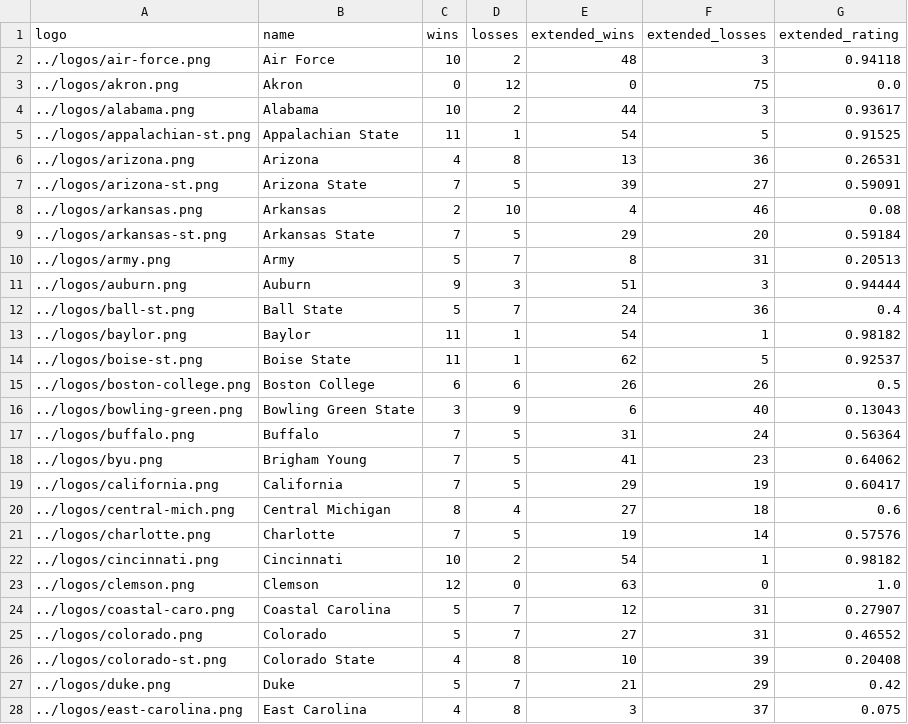
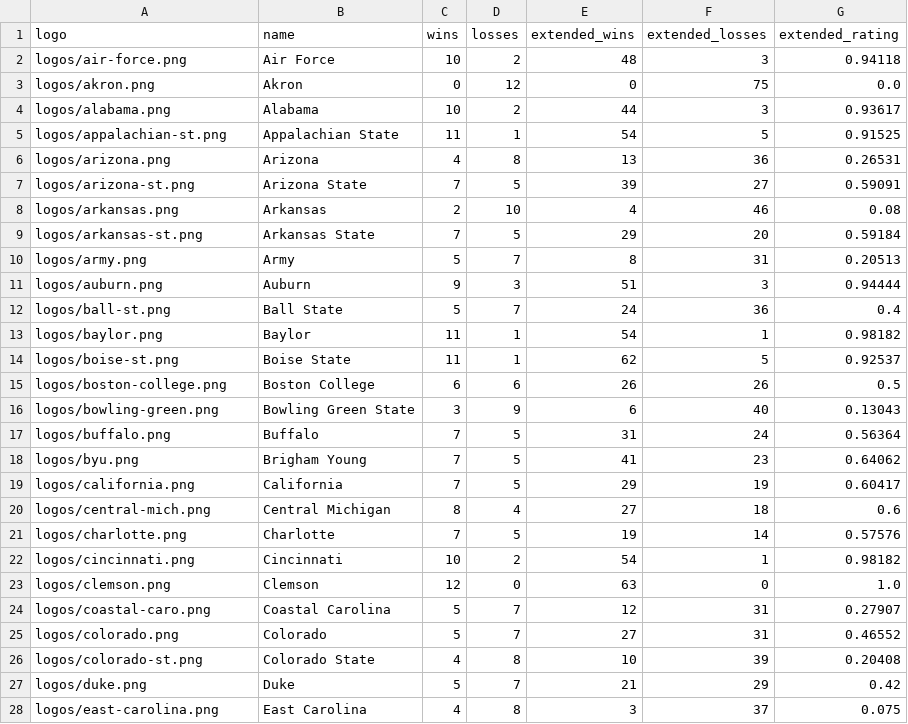
Before and after one commit to rob-nickel/CFBExtendedRecords, a CSV file: results/resultsAlphabetical.csv, drawn as a sheet; only a part is shown; the diff covers the shown part only.

Commit message:
update results

```diff
--- a/results/resultsAlphabetical.csv
+++ b/results/resultsAlphabetical.csv
@@ -1,28 +1,28 @@
 logo,name,wins,losses,extended_wins,extended_losses,extended_rating
-../logos/air-force.png,Air Force,10,2,48,3,0.94118
-../logos/akron.png,Akron,0,12,0,75,0.0
-../logos/alabama.png,Alabama,10,2,44,3,0.93617
-../logos/appalachian-st.png,Appalachian State,11,1,54,5,0.91525
-../logos/arizona.png,Arizona,4,8,13,36,0.26531
-../logos/arizona-st.png,Arizona State,7,5,39,27,0.59091
-../logos/arkansas.png,Arkansas,2,10,4,46,0.08
-../logos/arkansas-st.png,Arkansas State,7,5,29,20,0.59184
-../logos/army.png,Army,5,7,8,31,0.20513
-../logos/auburn.png,Auburn,9,3,51,3,0.94444
-../logos/ball-st.png,Ball State,5,7,24,36,0.4
-../logos/baylor.png,Baylor,11,1,54,1,0.98182
-../logos/boise-st.png,Boise State,11,1,62,5,0.92537
-../logos/boston-college.png,Boston College,6,6,26,26,0.5
-../logos/bowling-green.png,Bowling Green State,3,9,6,40,0.13043
-../logos/buffalo.png,Buffalo,7,5,31,24,0.56364
-../logos/byu.png,Brigham Young,7,5,41,23,0.64062
-../logos/california.png,California,7,5,29,19,0.60417
-../logos/central-mich.png,Central Michigan,8,4,27,18,0.6
-../logos/charlotte.png,Charlotte,7,5,19,14,0.57576
-../logos/cincinnati.png,Cincinnati,10,2,54,1,0.98182
-../logos/clemson.png,Clemson,12,0,63,0,1.0
-../logos/coastal-caro.png,Coastal Carolina,5,7,12,31,0.27907
-../logos/colorado.png,Colorado,5,7,27,31,0.46552
-../logos/colorado-st.png,Colorado State,4,8,10,39,0.20408
-../logos/duke.png,Duke,5,7,21,29,0.42
-../logos/east-carolina.png,East Carolina,4,8,3,37,0.075
+logos/air-force.png,Air Force,10,2,48,3,0.94118
+logos/akron.png,Akron,0,12,0,75,0.0
+logos/alabama.png,Alabama,10,2,44,3,0.93617
+logos/appalachian-st.png,Appalachian State,11,1,54,5,0.91525
+logos/arizona.png,Arizona,4,8,13,36,0.26531
+logos/arizona-st.png,Arizona State,7,5,39,27,0.59091
+logos/arkansas.png,Arkansas,2,10,4,46,0.08
+logos/arkansas-st.png,Arkansas State,7,5,29,20,0.59184
+logos/army.png,Army,5,7,8,31,0.20513
+logos/auburn.png,Auburn,9,3,51,3,0.94444
+logos/ball-st.png,Ball State,5,7,24,36,0.4
+logos/baylor.png,Baylor,11,1,54,1,0.98182
+logos/boise-st.png,Boise State,11,1,62,5,0.92537
+logos/boston-college.png,Boston College,6,6,26,26,0.5
+logos/bowling-green.png,Bowling Green State,3,9,6,40,0.13043
+logos/buffalo.png,Buffalo,7,5,31,24,0.56364
+logos/byu.png,Brigham Young,7,5,41,23,0.64062
+logos/california.png,California,7,5,29,19,0.60417
+logos/central-mich.png,Central Michigan,8,4,27,18,0.6
+logos/charlotte.png,Charlotte,7,5,19,14,0.57576
+logos/cincinnati.png,Cincinnati,10,2,54,1,0.98182
+logos/clemson.png,Clemson,12,0,63,0,1.0
+logos/coastal-caro.png,Coastal Carolina,5,7,12,31,0.27907
+logos/colorado.png,Colorado,5,7,27,31,0.46552
+logos/colorado-st.png,Colorado State,4,8,10,39,0.20408
+logos/duke.png,Duke,5,7,21,29,0.42
+logos/east-carolina.png,East Carolina,4,8,3,37,0.075
```
Also changed, not shown: 103 edited cells elsewhere in this file, results/resultsSorted.csv.
